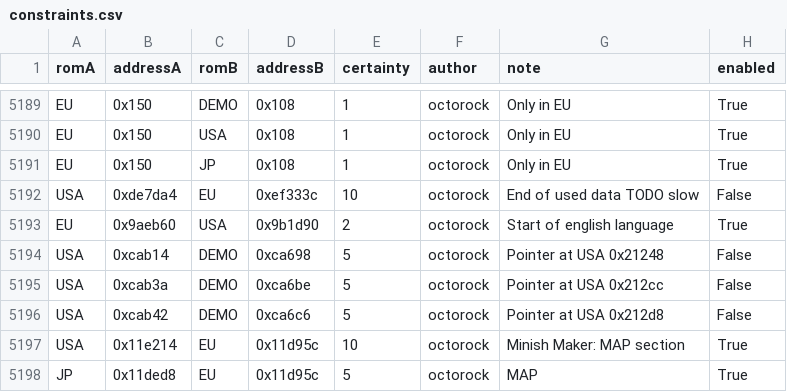
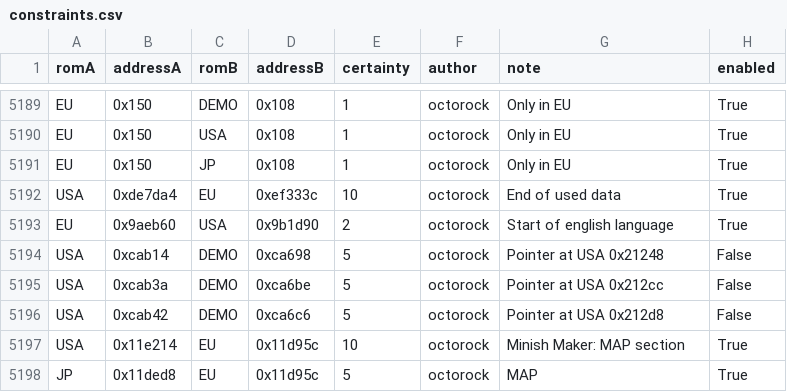
Before and after one commit to octorock/the-little-hat, a CSV file: data/constraints.csv, drawn as a sheet; only a part is shown, gaps mark what is left out.

Commit message:
Fix slow calculation when the end constraints are added

```diff
--- a/data/constraints.csv
+++ b/data/constraints.csv
@@ -5191,3 +5191,3 @@ EU,0x150,USA,0x108,1,octorock,Only in EU,True
 EU,0x150,JP,0x108,1,octorock,Only in EU,True
-USA,0xde7da4,EU,0xef333c,10,octorock,End of used data TODO slow,False
+USA,0xde7da4,EU,0xef333c,10,octorock,End of used data,True
 EU,0x9aeb60,USA,0x9b1d90,2,octorock,Start of english language,True
```
Also changed, not shown: 2 other files.
